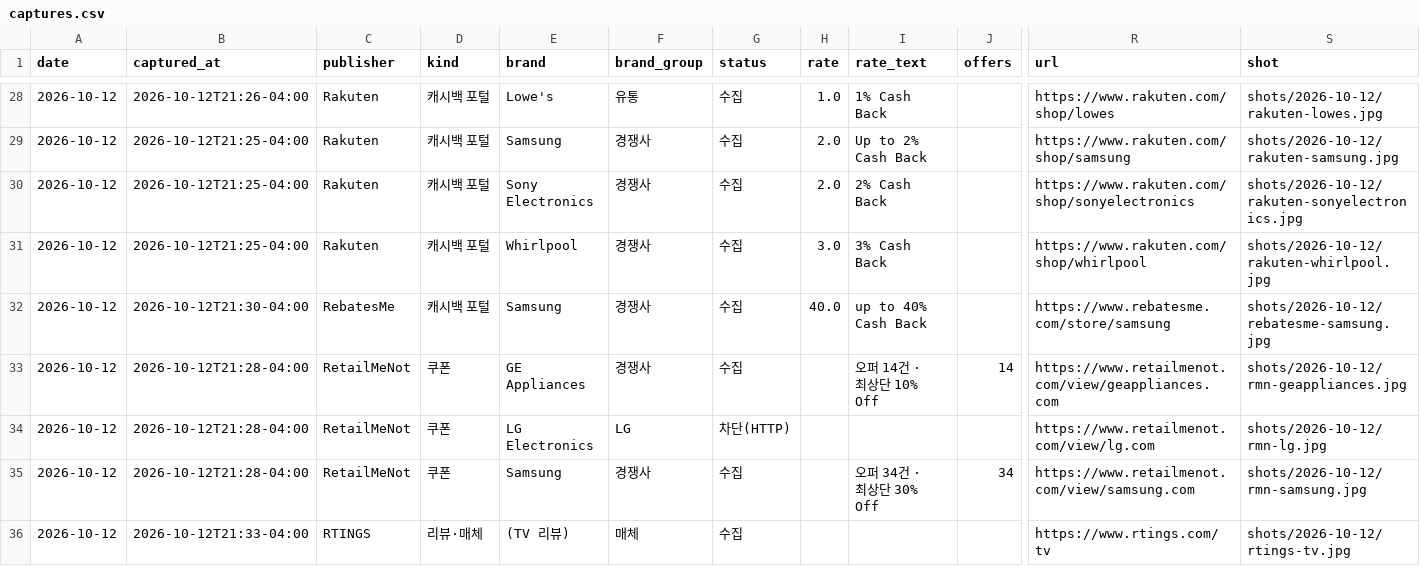
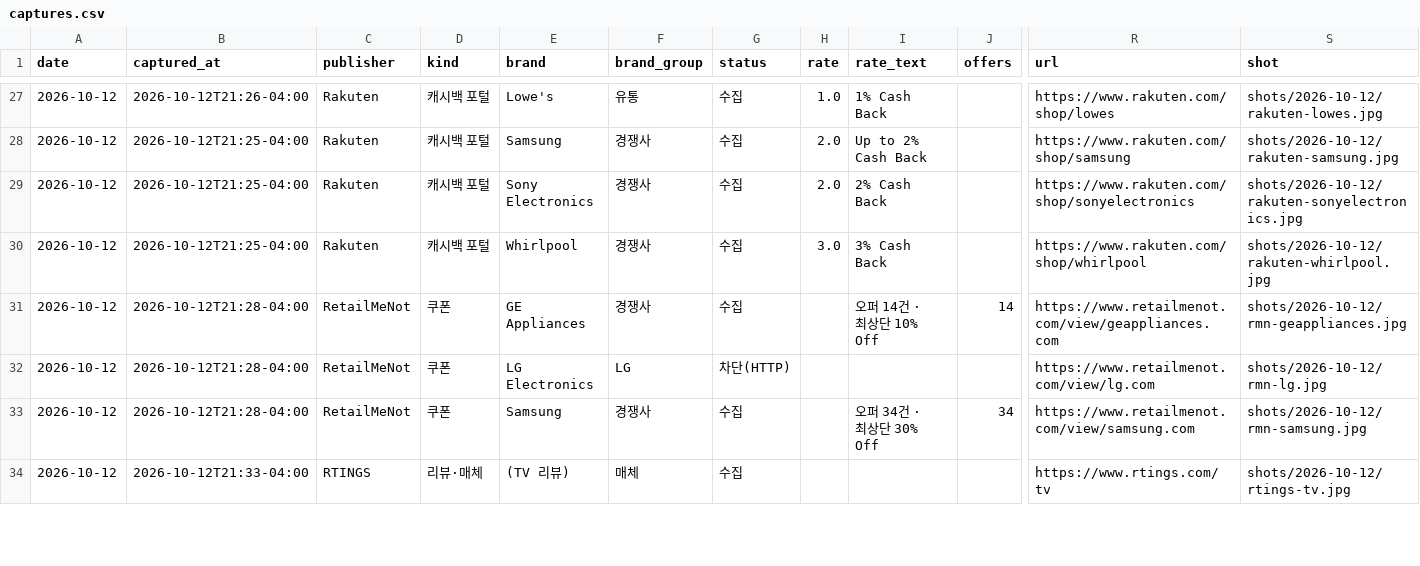
Before and after one commit to hazajous-code/affiliate-competitor-monitor, a CSV file: site/data/captures.csv, drawn as a sheet; only a part is shown, gaps mark what is left out; rows hold the shown columns only; the diff covers the shown part only; the diff names each change by its address in the sheet, - before the commit and + after, or states it on an @@ line.

Commit message:
capture: 2026-10-12

```diff
--- a/site/data/captures.csv
+++ b/site/data/captures.csv
-row 32: 2026-10-12 | 2026-10-12T21:30-04:00 | RebatesMe | 캐시백 포털 | Samsung | 경쟁사 | 수집 | 40.0 | up to 40% Cash Back |  | https://www.rebatesme.com/store/samsung | shots/2026-10-12/rebatesme-samsung.jpg
```
Also changed, not shown: 4 removed rows and 29 edited cells elsewhere in this file, 9 other files.
